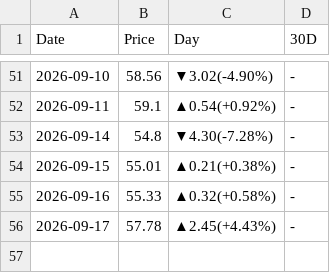
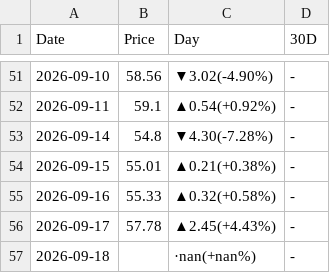
Before and after one commit to peter-c9/my_DRAM_priceBot, a CSV file: 報價資料夾/DRAM_ETF.csv, drawn as a sheet; only a part is shown, gaps mark what is left out; the diff names each change by its address in the sheet, - before the commit and + after, or states it on an @@ line.

```diff
--- a/報價資料夾/DRAM_ETF.csv
+++ b/報價資料夾/DRAM_ETF.csv
+row 57: 2026-09-18 |  | ·nan(+nan%) | -
```
Also changed, not shown: 報價資料夾/NVDA.csv, 報價資料夾/SMH_ETF.csv, 1 other file.
